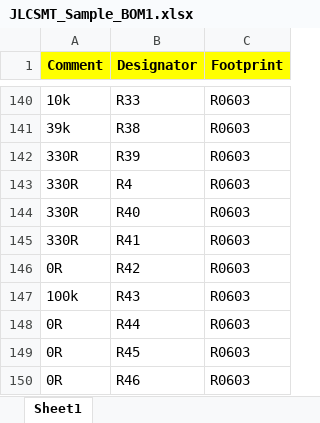
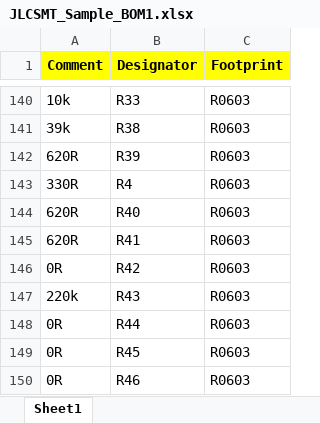
Before and after one commit to openenergymonitor/STM32, an Excel workbook: Hardware/stm32-pi_full/stm32 v1.1 working BoM/JLCSMT_Sample_BOM1.xlsx, sheet Sheet1, drawn as a sheet; only a part is shown, gaps mark what is left out; values as stored, in another font and other column widths than the file's, no borders; the diff names each change by its address in the sheet, - before the commit and + after, or states it on an @@ line.

Commit message:
modified:   Hardware/stm32-pi_full/stm32 v1.1 working BoM/JLCSMT_Sample_BOM1.xlsx 	modified:   Hardware/stm32-pi_full/stm32 v1.1.brd 	modified:   Hardware/stm32-pi_full/stm32 v1.1.sch 	modified:   Software/Sombrero_VE_Working6/Src/main.c

```diff
--- a/Hardware/stm32-pi_full/stm32 v1.1 working BoM/JLCSMT_Sample_BOM1.xlsx (sheet Sheet1)
+++ b/Hardware/stm32-pi_full/stm32 v1.1 working BoM/JLCSMT_Sample_BOM1.xlsx (sheet Sheet1)
-A142 (Comment): 330R
+A142 (Comment): 620R
-A144:A145 (Comment): 330R
+A144:A145 (Comment): 620R
-A147 (Comment): 100k
+A147 (Comment): 220k
```
Also changed, not shown: 3 other files.
